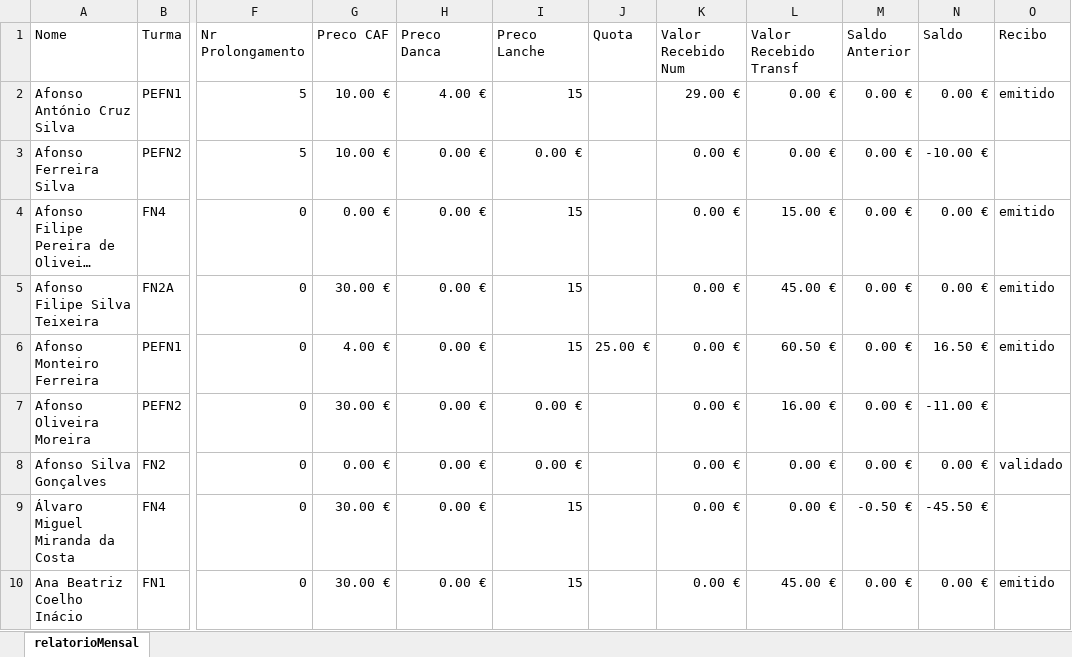
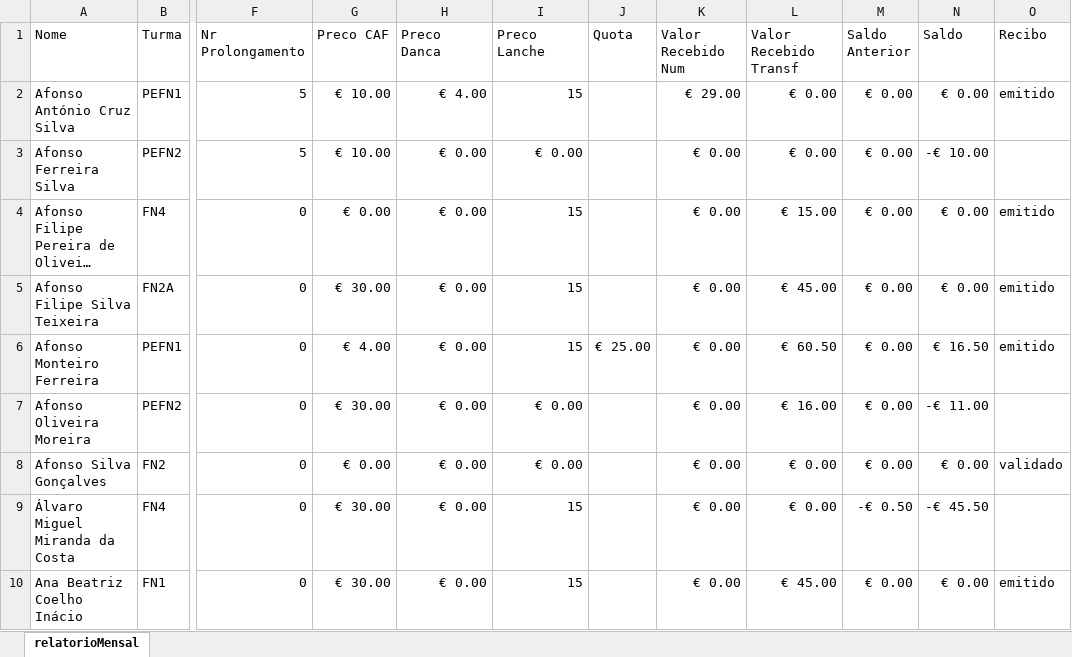
Before and after one commit to Boliveira2/School, an Excel workbook: GestorReceitas/outubro/relatorioMensal_outubro.xlsx, sheet relatorioMensal, drawn as a sheet; only a part is shown, gaps mark what is left out; long unchanged cells end in …; values as stored, in another font and other column widths than the file's, no cell formats; charts and pictures and conditional formats not drawn; the diff covers the shown part only; the diff names each change by its address in the sheet, - before the commit and + after, or states it on an @@ line.

```diff
--- a/GestorReceitas/outubro/relatorioMensal_outubro.xlsx (sheet relatorioMensal)
+++ b/GestorReceitas/outubro/relatorioMensal_outubro.xlsx (sheet relatorioMensal)
-G2:G3 (Preco CAF): 10.00 €
+G2:G3 (Preco CAF): € 10.00
-H2 (Preco Danca): 4.00 €
+H2 (Preco Danca): € 4.00
-K2 (Valor Recebido Num): 29.00 €
+K2 (Valor Recebido Num): € 29.00
-L2:L3 (Valor Recebido Transf): 0.00 €
+L2:L3 (Valor Recebido Transf): € 0.00
-M2:M8 (Saldo Anterior): 0.00 €
+M2:M8 (Saldo Anterior): € 0.00
-N2 (Saldo): 0.00 €
+N2 (Saldo): € 0.00
-H3:H10 (Preco Danca): 0.00 €
+H3:H10 (Preco Danca): € 0.00
-I3 (Preco Lanche): 0.00 €
+I3 (Preco Lanche): € 0.00
-K3:K10 (Valor Recebido Num): 0.00 €
+K3:K10 (Valor Recebido Num): € 0.00
-N3 (Saldo): -10.00 €
+N3 (Saldo): -€ 10.00
-G4 (Preco CAF): 0.00 €
+G4 (Preco CAF): € 0.00
-L4 (Valor Recebido Transf): 15.00 €
+L4 (Valor Recebido Transf): € 15.00
-N4:N5 (Saldo): 0.00 €
+N4:N5 (Saldo): € 0.00
-G5 (Preco CAF): 30.00 €
+G5 (Preco CAF): € 30.00
-L5 (Valor Recebido Transf): 45.00 €
+L5 (Valor Recebido Transf): € 45.00
-G6 (Preco CAF): 4.00 €
+G6 (Preco CAF): € 4.00
-J6 (Quota): 25.00 €
+J6 (Quota): € 25.00
-L6 (Valor Recebido Transf): 60.50 €
+L6 (Valor Recebido Transf): € 60.50
-N6 (Saldo): 16.50 €
+N6 (Saldo): € 16.50
-G7 (Preco CAF): 30.00 €
+G7 (Preco CAF): € 30.00
-I7:I8 (Preco Lanche): 0.00 €
+I7:I8 (Preco Lanche): € 0.00
-L7 (Valor Recebido Transf): 16.00 €
+L7 (Valor Recebido Transf): € 16.00
-N7 (Saldo): -11.00 €
+N7 (Saldo): -€ 11.00
-G8 (Preco CAF): 0.00 €
+G8 (Preco CAF): € 0.00
-L8:L9 (Valor Recebido Transf): 0.00 €
+L8:L9 (Valor Recebido Transf): € 0.00
-N8 (Saldo): 0.00 €
+N8 (Saldo): € 0.00
-G9:G10 (Preco CAF): 30.00 €
+G9:G10 (Preco CAF): € 30.00
-M9 (Saldo Anterior): -0.50 €
+M9 (Saldo Anterior): -€ 0.50
-N9 (Saldo): -45.50 €
+N9 (Saldo): -€ 45.50
-L10 (Valor Recebido Transf): 45.00 €
+L10 (Valor Recebido Transf): € 45.00
-M10 (Saldo Anterior): 0.00 €
+M10 (Saldo Anterior): € 0.00
-N10 (Saldo): 0.00 €
+N10 (Saldo): € 0.00
```
Also changed, not shown: 899 edited cells elsewhere in this sheet, cell formats, charts or pictures, GestorReceitas/Setembro/relatorioMensal_setembro.xlsx, 1 other file.
